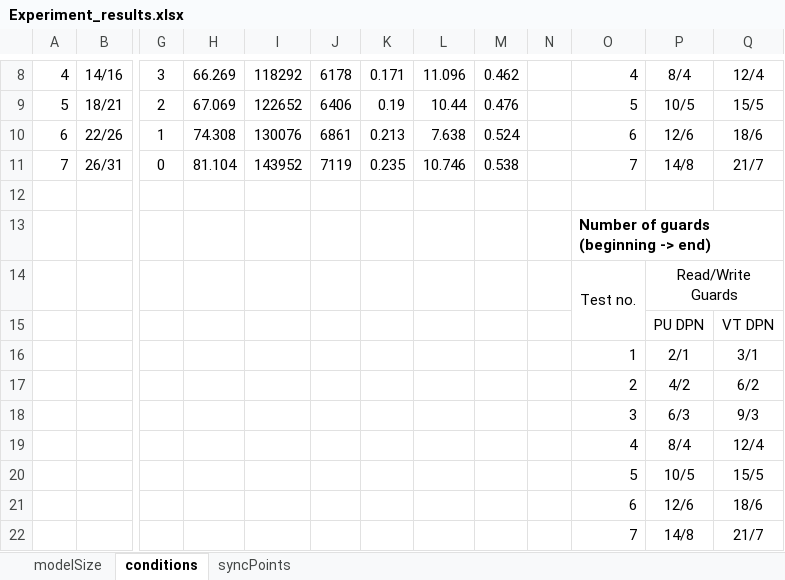
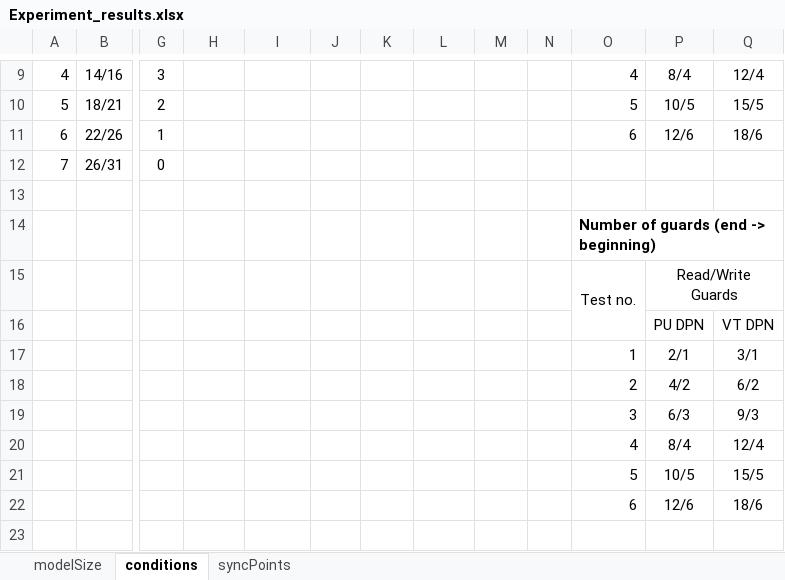
Before and after one commit to antialman/model-interplay-monitoring-code, an Excel workbook: input/core_algorithms_2022/Experiment_results.xlsx, sheet conditions, drawn as a sheet; only a part is shown, gaps mark what is left out; values as stored, in another font and other column widths than the file's, no borders; removed rows and columns are numbered as before the commit, all else as after; rows hold the shown columns only; the diff covers the shown part only; the diff names each change by its address in the sheet, - before the commit and + after, or states it on an @@ line.

```diff
--- a/input/core_algorithms_2022/Experiment_results.xlsx (sheet conditions)
+++ b/input/core_algorithms_2022/Experiment_results.xlsx (sheet conditions)
-H9: 66.269
+H9: (empty)
-I9: 118292
+I9: (empty)
-J9: 6178
+J9: (empty)
-K9: 0.171
+K9: (empty)
-L9: 11.096
+L9: (empty)
-M9: 0.462
+M9: (empty)
-H10: 67.069
+H10: (empty)
-I10: 122652
+I10: (empty)
-J10: 6406
+J10: (empty)
-K10: 0.19
+K10: (empty)
-L10: 10.44
+L10: (empty)
-M10: 0.476
+M10: (empty)
-H11: 74.308
+H11: (empty)
-I11: 130076
+I11: (empty)
-J11: 6861
+J11: (empty)
-K11: 0.213
+K11: (empty)
-L11: 7.638
+L11: (empty)
-M11: 0.524
+M11: (empty)
-H12: 81.104
+H12: (empty)
-I12: 143952
+I12: (empty)
-J12: 7119
+J12: (empty)
-K12: 0.235
+K12: (empty)
-L12: 10.746
+L12: (empty)
-M12: 0.538
+M12: (empty)
-O12: 7
+O12: (empty)
-P12: 14/8
+P12: (empty)
-Q12: 21/7
+Q12: (empty)
-O14: Number of guards (beginning -> end)
+O14: Number of guards (end -> beginning)
-row 22:  |  |  |  |  |  |  |  |  |  | 7 | 14/8 | 21/7
```
Also changed, not shown: 1 added row and 24 edited cells elsewhere in this sheet, sheet modelSize, sheet syncPoints, 1 other file.
